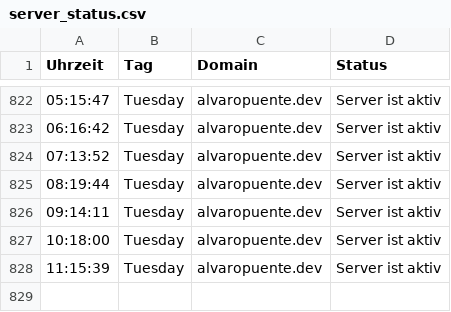
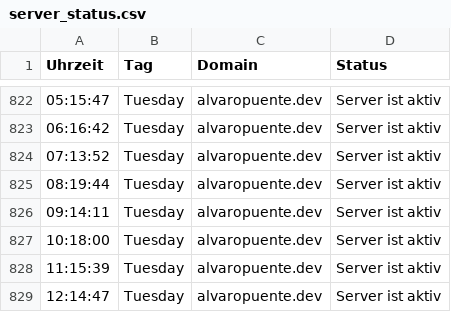
Before and after one commit to alvaropuentedev/server_status, a CSV file: server_status.csv, drawn as a sheet; only a part is shown, gaps mark what is left out.

```diff
--- a/server_status.csv
+++ b/server_status.csv
@@ -828 +828,2 @@ Uhrzeit, Tag, Domain, Status
 11:15:39,Tuesday,alvaropuente.dev,Server ist aktiv
+12:14:47,Tuesday,alvaropuente.dev,Server ist aktiv
```
